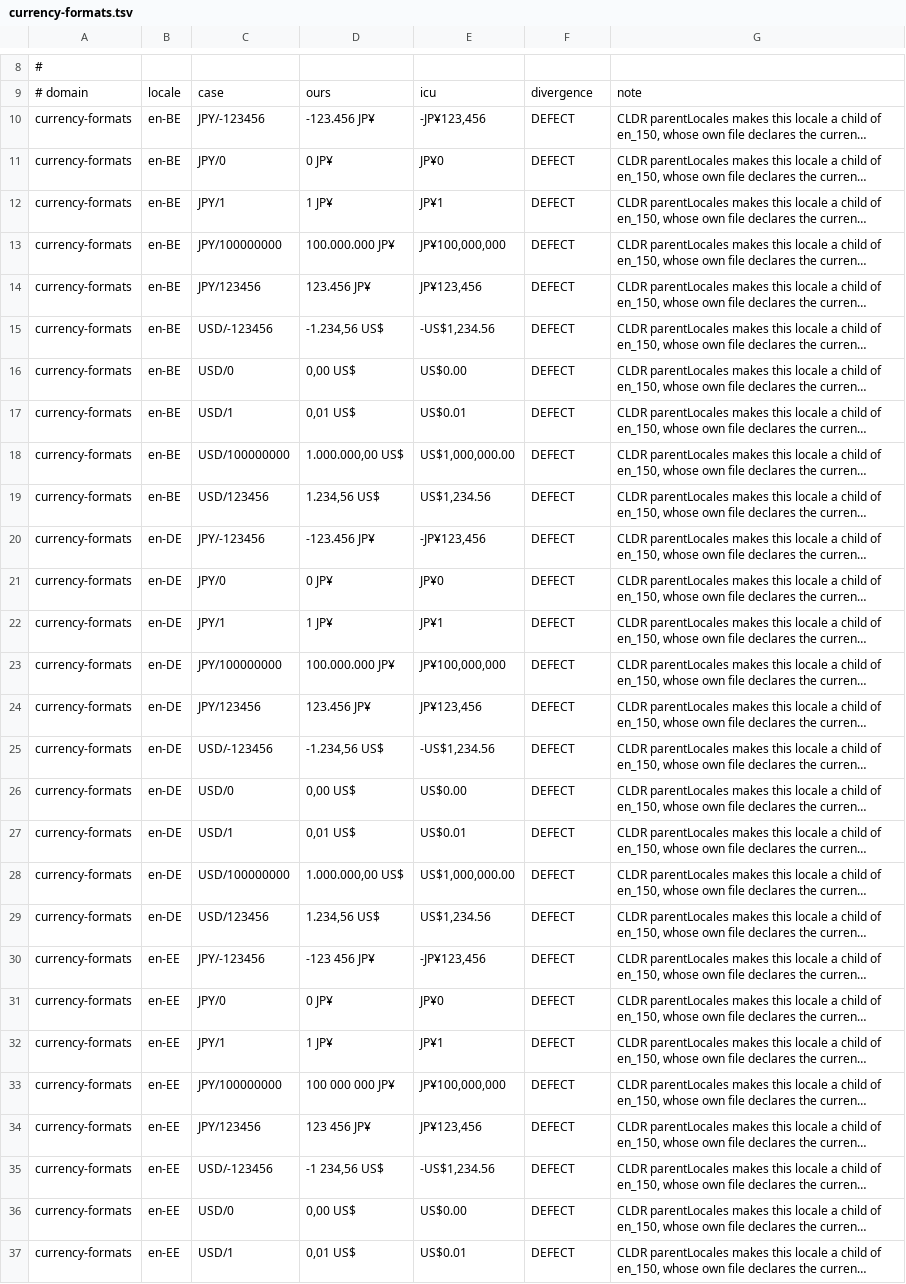
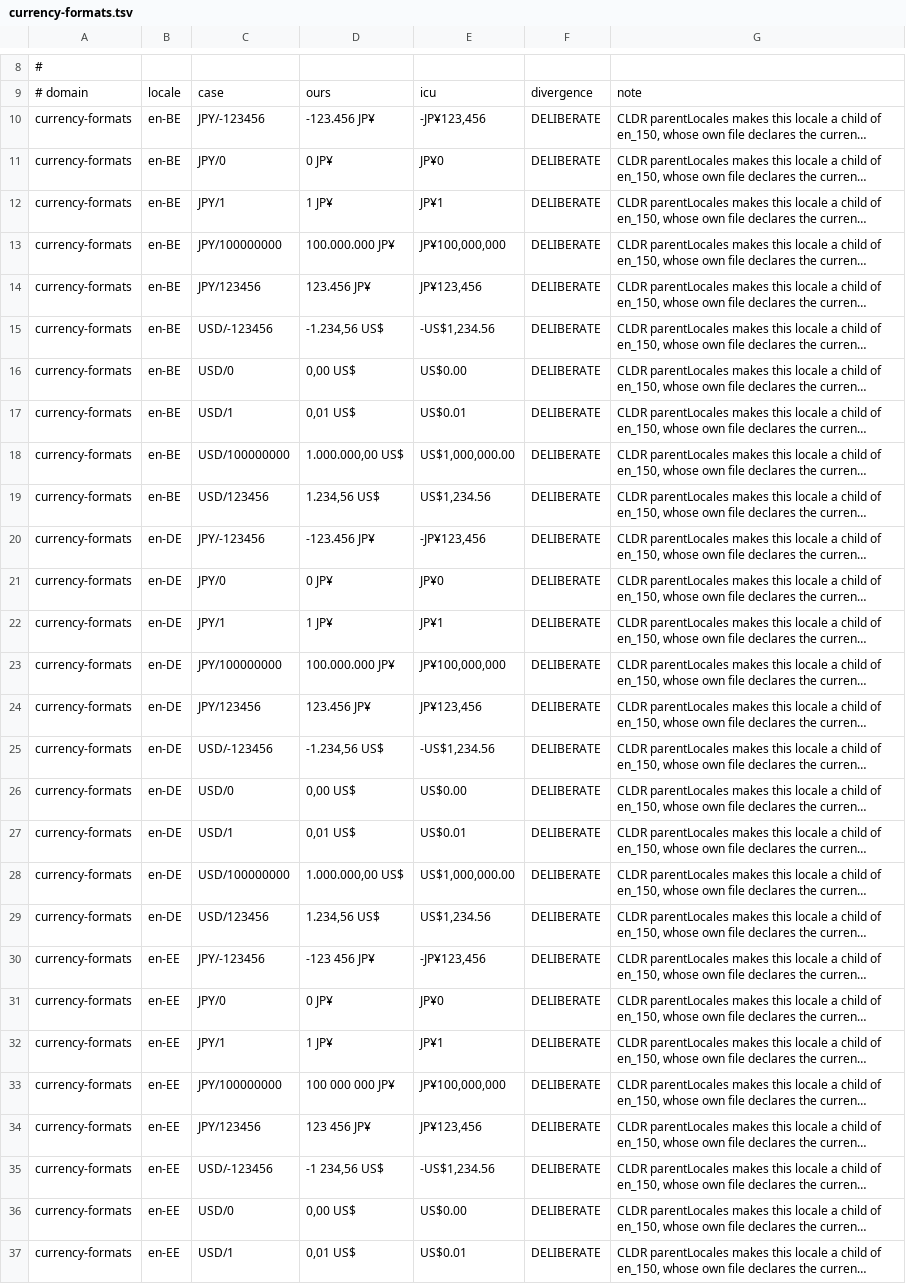
Before and after one commit to carcaradotdev/kotlinx-locale, a TSV file: conformance/ledger/currency-formats.tsv, drawn as a sheet; only a part is shown, gaps mark what is left out; long unchanged cells end in …; the diff covers the shown part only; the diff names each change by its address in the sheet, - before the commit and + after, or states it on an @@ line.

```diff
--- a/conformance/ledger/currency-formats.tsv
+++ b/conformance/ledger/currency-formats.tsv
-F10:F37: DEFECT
+F10:F37: DELIBERATE
```
Also changed, not shown: 152 edited cells elsewhere in this file, conformance/ledger/currency-minor-units.tsv, conformance/ledger/datetime-patterns.tsv, 6 other files.
